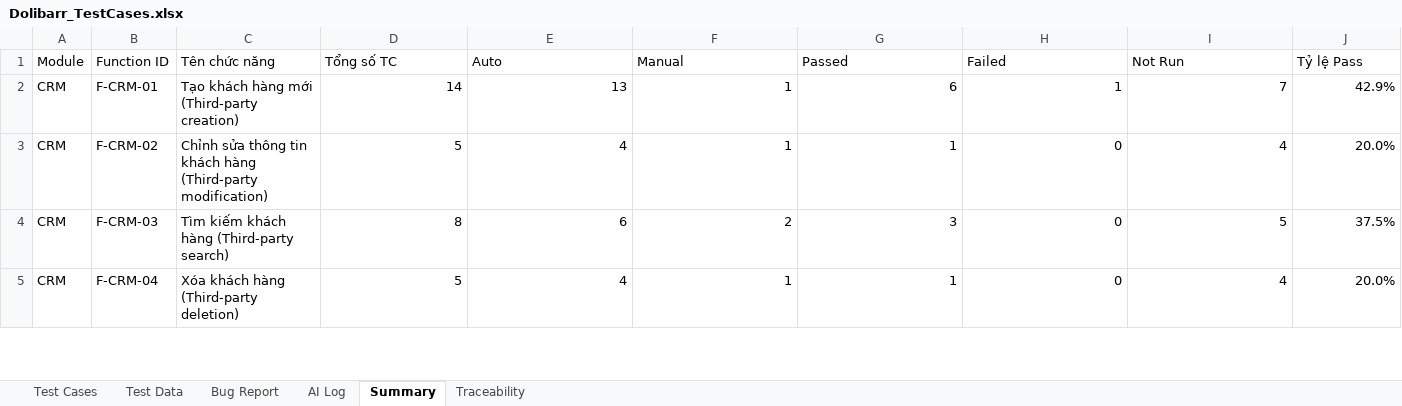
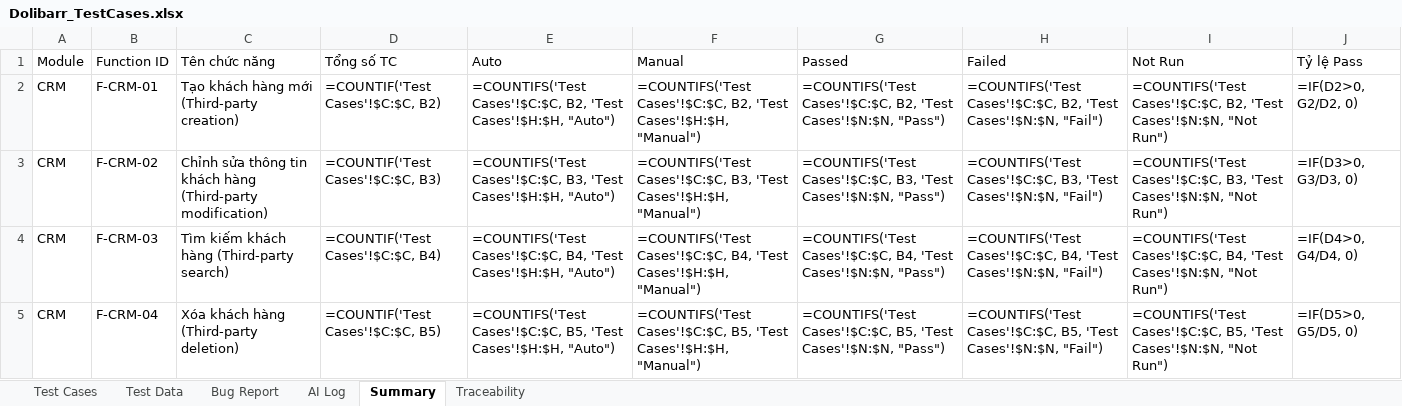
Before and after one commit to phidanghai-spec/Dolibarr_ERP_Testing, an Excel workbook: testcases/Dolibarr_TestCases.xlsx, sheet Summary, drawn as a sheet; only a part is shown; values as stored, in another font and other column widths than the file's, no borders; formulas without a stored value are shown as written; the diff covers the shown part only; the diff names each change by its address in the sheet, - before the commit and + after, or states it on an @@ line.

```diff
--- a/testcases/Dolibarr_TestCases.xlsx (sheet Summary)
+++ b/testcases/Dolibarr_TestCases.xlsx (sheet Summary)
-D2 (Tổng số TC): 14
+D2 (Tổng số TC): =COUNTIF('Test Cases'!$C:$C, B2)
-E2 (Auto): 13
+E2 (Auto): =COUNTIFS('Test Cases'!$C:$C, B2, 'Test Cases'!$H:$H, "Auto")
-F2 (Manual): 1
+F2 (Manual): =COUNTIFS('Test Cases'!$C:$C, B2, 'Test Cases'!$H:$H, "Manual")
-G2 (Passed): 6
+G2 (Passed): =COUNTIFS('Test Cases'!$C:$C, B2, 'Test Cases'!$N:$N, "Pass")
-H2 (Failed): 1
+H2 (Failed): =COUNTIFS('Test Cases'!$C:$C, B2, 'Test Cases'!$N:$N, "Fail")
-I2 (Not Run): 7
+I2 (Not Run): =COUNTIFS('Test Cases'!$C:$C, B2, 'Test Cases'!$N:$N, "Not Run")
-J2 (Tỷ lệ Pass): 42.9%
+J2 (Tỷ lệ Pass): =IF(D2>0, G2/D2, 0)
-D3 (Tổng số TC): 5
+D3 (Tổng số TC): =COUNTIF('Test Cases'!$C:$C, B3)
-E3 (Auto): 4
+E3 (Auto): =COUNTIFS('Test Cases'!$C:$C, B3, 'Test Cases'!$H:$H, "Auto")
-F3 (Manual): 1
+F3 (Manual): =COUNTIFS('Test Cases'!$C:$C, B3, 'Test Cases'!$H:$H, "Manual")
-G3 (Passed): 1
+G3 (Passed): =COUNTIFS('Test Cases'!$C:$C, B3, 'Test Cases'!$N:$N, "Pass")
-H3 (Failed): 0
+H3 (Failed): =COUNTIFS('Test Cases'!$C:$C, B3, 'Test Cases'!$N:$N, "Fail")
-I3 (Not Run): 4
+I3 (Not Run): =COUNTIFS('Test Cases'!$C:$C, B3, 'Test Cases'!$N:$N, "Not Run")
-J3 (Tỷ lệ Pass): 20.0%
+J3 (Tỷ lệ Pass): =IF(D3>0, G3/D3, 0)
-D4 (Tổng số TC): 8
+D4 (Tổng số TC): =COUNTIF('Test Cases'!$C:$C, B4)
-E4 (Auto): 6
+E4 (Auto): =COUNTIFS('Test Cases'!$C:$C, B4, 'Test Cases'!$H:$H, "Auto")
-F4 (Manual): 2
+F4 (Manual): =COUNTIFS('Test Cases'!$C:$C, B4, 'Test Cases'!$H:$H, "Manual")
-G4 (Passed): 3
+G4 (Passed): =COUNTIFS('Test Cases'!$C:$C, B4, 'Test Cases'!$N:$N, "Pass")
-H4 (Failed): 0
+H4 (Failed): =COUNTIFS('Test Cases'!$C:$C, B4, 'Test Cases'!$N:$N, "Fail")
-I4 (Not Run): 5
+I4 (Not Run): =COUNTIFS('Test Cases'!$C:$C, B4, 'Test Cases'!$N:$N, "Not Run")
-J4 (Tỷ lệ Pass): 37.5%
+J4 (Tỷ lệ Pass): =IF(D4>0, G4/D4, 0)
-D5 (Tổng số TC): 5
+D5 (Tổng số TC): =COUNTIF('Test Cases'!$C:$C, B5)
-E5 (Auto): 4
+E5 (Auto): =COUNTIFS('Test Cases'!$C:$C, B5, 'Test Cases'!$H:$H, "Auto")
-F5 (Manual): 1
+F5 (Manual): =COUNTIFS('Test Cases'!$C:$C, B5, 'Test Cases'!$H:$H, "Manual")
-G5 (Passed): 1
+G5 (Passed): =COUNTIFS('Test Cases'!$C:$C, B5, 'Test Cases'!$N:$N, "Pass")
-H5 (Failed): 0
+H5 (Failed): =COUNTIFS('Test Cases'!$C:$C, B5, 'Test Cases'!$N:$N, "Fail")
-I5 (Not Run): 4
+I5 (Not Run): =COUNTIFS('Test Cases'!$C:$C, B5, 'Test Cases'!$N:$N, "Not Run")
-J5 (Tỷ lệ Pass): 20.0%
+J5 (Tỷ lệ Pass): =IF(D5>0, G5/D5, 0)
```
Also changed, not shown: 70 edited cells elsewhere in this sheet, sheet Test Cases, sheet AI Log, 3 other files.
